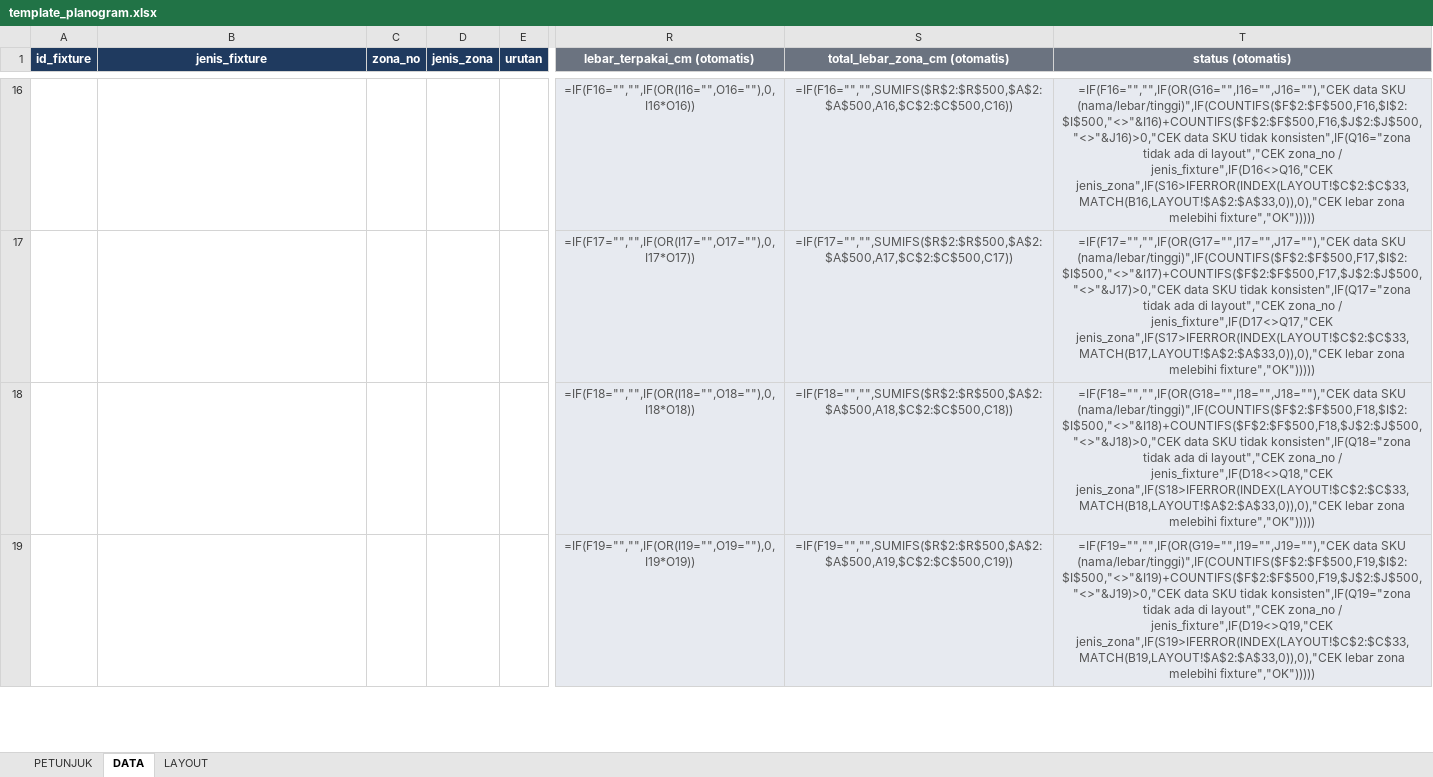
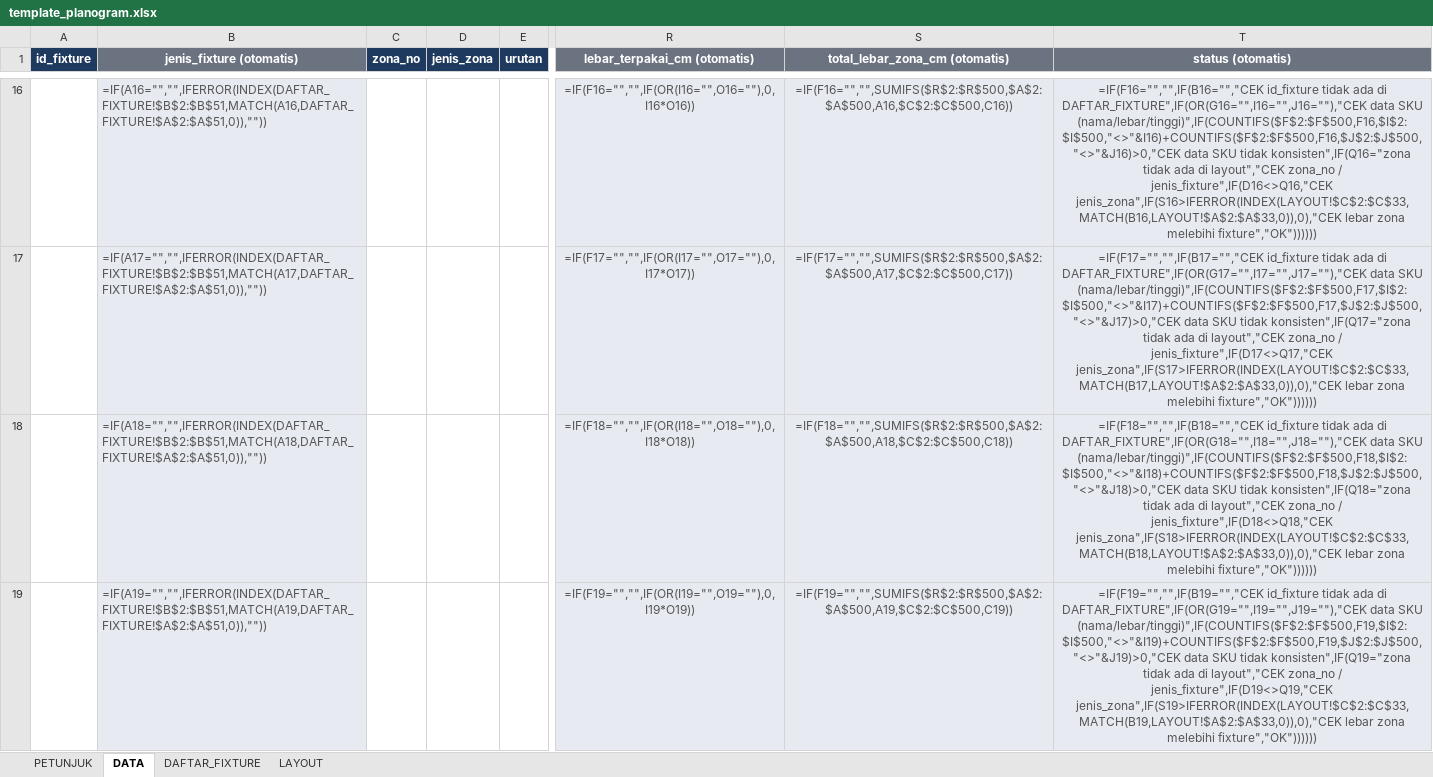
Before and after one commit to eriehermawan-hci/Testing-Erie, an Excel workbook: template_planogram.xlsx, sheet DATA, drawn as a sheet; only a part is shown, gaps mark what is left out; values as stored, in another font and other column widths than the file's, no borders; formulas without a stored value are shown as written; conditional formats not drawn; the diff covers the shown part only; the diff names each change by its address in the sheet, - before the commit and + after, or states it on an @@ line.

```diff
--- a/template_planogram.xlsx (sheet DATA)
+++ b/template_planogram.xlsx (sheet DATA)
+sheet tab: DAFTAR_FIXTURE
-B1: jenis_fixture
+B1: jenis_fixture (otomatis)
-B1 fill: #1F3A5F
+B1 fill: #6B7380
-B16:B19 fill: none
+B16:B19 fill: #E7EAF0
-B16 (jenis_fixture (otomatis)): (empty)
+B16 (jenis_fixture (otomatis)): =IF(A16="","",IFERROR(INDEX(DAFTAR_FIXTURE!$B$2:$B$51,MATCH(A16,DAFTAR_FIXTURE!$A$2:$A$51,0)),""))
-T16 (status (otomatis)): =IF(F16="","",IF(OR(G16="",I16="",J16=""),"CEK data SKU (nama/lebar/tinggi)",IF(COUNTIFS($F$2:$F$500,F16,$I$2:$I$500,"<>"&I16)+COUNTIFS($F$2:$F$500,F16,$J$2:$J$500,"<>"&J16)>0,"CEK data SKU tidak konsisten",IF(Q16="zona tidak ada di layout","CEK zona_no / jenis_fixture",IF(D16<>Q16,"CEK jenis_zona",IF(S16>IFERROR(INDEX(LAYOUT!$C$2:$C$33,MATCH(B16,LAYOUT!$A$2:$A$33,0)),0),"CEK lebar zona melebihi fixture","OK")))))
+T16 (status (otomatis)): =IF(F16="","",IF(B16="","CEK id_fixture tidak ada di DAFTAR_FIXTURE",IF(OR(G16="",I16="",J16=""),"CEK data SKU (nama/lebar/tinggi)",IF(COUNTIFS($F$2:$F$500,F16,$I$2:$I$500,"<>"&I16)+COUNTIFS($F$2:$F$500,F16,$J$2:$J$500,"<>"&J16)>0,"CEK data SKU tidak konsisten",IF(Q16="zona tidak ada di layout","CEK zona_no / jenis_fixture",IF(D16<>Q16,"CEK jenis_zona",IF(S16>IFERROR(INDEX(LAYOUT!$C$2:$C$33,MATCH(B16,LAYOUT!$A$2:$A$33,0)),0),"CEK lebar zona melebihi fixture","OK"))))))
-B17 (jenis_fixture (otomatis)): (empty)
+B17 (jenis_fixture (otomatis)): =IF(A17="","",IFERROR(INDEX(DAFTAR_FIXTURE!$B$2:$B$51,MATCH(A17,DAFTAR_FIXTURE!$A$2:$A$51,0)),""))
-T17 (status (otomatis)): =IF(F17="","",IF(OR(G17="",I17="",J17=""),"CEK data SKU (nama/lebar/tinggi)",IF(COUNTIFS($F$2:$F$500,F17,$I$2:$I$500,"<>"&I17)+COUNTIFS($F$2:$F$500,F17,$J$2:$J$500,"<>"&J17)>0,"CEK data SKU tidak konsisten",IF(Q17="zona tidak ada di layout","CEK zona_no / jenis_fixture",IF(D17<>Q17,"CEK jenis_zona",IF(S17>IFERROR(INDEX(LAYOUT!$C$2:$C$33,MATCH(B17,LAYOUT!$A$2:$A$33,0)),0),"CEK lebar zona melebihi fixture","OK")))))
+T17 (status (otomatis)): =IF(F17="","",IF(B17="","CEK id_fixture tidak ada di DAFTAR_FIXTURE",IF(OR(G17="",I17="",J17=""),"CEK data SKU (nama/lebar/tinggi)",IF(COUNTIFS($F$2:$F$500,F17,$I$2:$I$500,"<>"&I17)+COUNTIFS($F$2:$F$500,F17,$J$2:$J$500,"<>"&J17)>0,"CEK data SKU tidak konsisten",IF(Q17="zona tidak ada di layout","CEK zona_no / jenis_fixture",IF(D17<>Q17,"CEK jenis_zona",IF(S17>IFERROR(INDEX(LAYOUT!$C$2:$C$33,MATCH(B17,LAYOUT!$A$2:$A$33,0)),0),"CEK lebar zona melebihi fixture","OK"))))))
-B18 (jenis_fixture (otomatis)): (empty)
+B18 (jenis_fixture (otomatis)): =IF(A18="","",IFERROR(INDEX(DAFTAR_FIXTURE!$B$2:$B$51,MATCH(A18,DAFTAR_FIXTURE!$A$2:$A$51,0)),""))
-T18 (status (otomatis)): =IF(F18="","",IF(OR(G18="",I18="",J18=""),"CEK data SKU (nama/lebar/tinggi)",IF(COUNTIFS($F$2:$F$500,F18,$I$2:$I$500,"<>"&I18)+COUNTIFS($F$2:$F$500,F18,$J$2:$J$500,"<>"&J18)>0,"CEK data SKU tidak konsisten",IF(Q18="zona tidak ada di layout","CEK zona_no / jenis_fixture",IF(D18<>Q18,"CEK jenis_zona",IF(S18>IFERROR(INDEX(LAYOUT!$C$2:$C$33,MATCH(B18,LAYOUT!$A$2:$A$33,0)),0),"CEK lebar zona melebihi fixture","OK")))))
+T18 (status (otomatis)): =IF(F18="","",IF(B18="","CEK id_fixture tidak ada di DAFTAR_FIXTURE",IF(OR(G18="",I18="",J18=""),"CEK data SKU (nama/lebar/tinggi)",IF(COUNTIFS($F$2:$F$500,F18,$I$2:$I$500,"<>"&I18)+COUNTIFS($F$2:$F$500,F18,$J$2:$J$500,"<>"&J18)>0,"CEK data SKU tidak konsisten",IF(Q18="zona tidak ada di layout","CEK zona_no / jenis_fixture",IF(D18<>Q18,"CEK jenis_zona",IF(S18>IFERROR(INDEX(LAYOUT!$C$2:$C$33,MATCH(B18,LAYOUT!$A$2:$A$33,0)),0),"CEK lebar zona melebihi fixture","OK"))))))
-B19 (jenis_fixture (otomatis)): (empty)
+B19 (jenis_fixture (otomatis)): =IF(A19="","",IFERROR(INDEX(DAFTAR_FIXTURE!$B$2:$B$51,MATCH(A19,DAFTAR_FIXTURE!$A$2:$A$51,0)),""))
-T19 (status (otomatis)): =IF(F19="","",IF(OR(G19="",I19="",J19=""),"CEK data SKU (nama/lebar/tinggi)",IF(COUNTIFS($F$2:$F$500,F19,$I$2:$I$500,"<>"&I19)+COUNTIFS($F$2:$F$500,F19,$J$2:$J$500,"<>"&J19)>0,"CEK data SKU tidak konsisten",IF(Q19="zona tidak ada di layout","CEK zona_no / jenis_fixture",IF(D19<>Q19,"CEK jenis_zona",IF(S19>IFERROR(INDEX(LAYOUT!$C$2:$C$33,MATCH(B19,LAYOUT!$A$2:$A$33,0)),0),"CEK lebar zona melebihi fixture","OK")))))
+T19 (status (otomatis)): =IF(F19="","",IF(B19="","CEK id_fixture tidak ada di DAFTAR_FIXTURE",IF(OR(G19="",I19="",J19=""),"CEK data SKU (nama/lebar/tinggi)",IF(COUNTIFS($F$2:$F$500,F19,$I$2:$I$500,"<>"&I19)+COUNTIFS($F$2:$F$500,F19,$J$2:$J$500,"<>"&J19)>0,"CEK data SKU tidak konsisten",IF(Q19="zona tidak ada di layout","CEK zona_no / jenis_fixture",IF(D19<>Q19,"CEK jenis_zona",IF(S19>IFERROR(INDEX(LAYOUT!$C$2:$C$33,MATCH(B19,LAYOUT!$A$2:$A$33,0)),0),"CEK lebar zona melebihi fixture","OK"))))))
```
Also changed, not shown: 993 edited cells and cell formats elsewhere in this sheet, sheet PETUNJUK.
